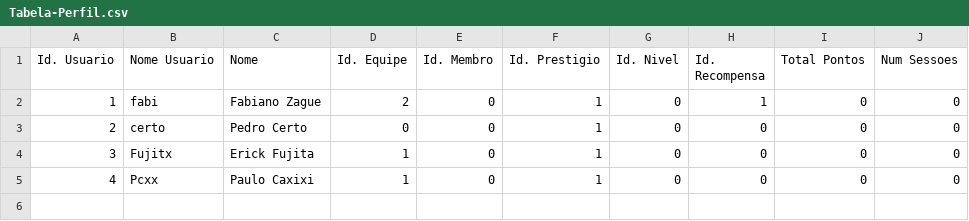
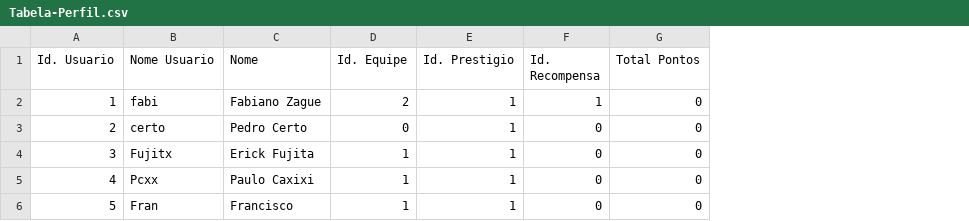
Before and after one commit to fabianoZagDev/Sprint-2---Python, a CSV file: Bases/Tabela-Perfil.csv, drawn as a sheet; removed rows and columns are numbered as before the commit, all else as after; the diff names each change by its address in the sheet, - before the commit and + after, or states it on an @@ line.

```diff
--- a/Bases/Tabela-Perfil.csv
+++ b/Bases/Tabela-Perfil.csv
-column E (Id. Membro), rows 2-5: all 0
-column G (Id. Nivel), rows 2-5: all 0
-column J (Num Sessoes), rows 2-5: all 0
+row 6: 5 | Fran | Francisco | 1 | 1 | 0 | 0
```
Also changed, not shown: Bases/Tabela-Pessoa.csv, Bases/Tabela-Recompensa.csv, 3 other files.
